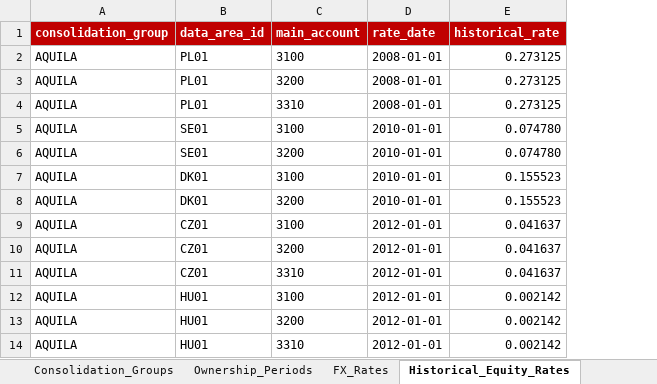
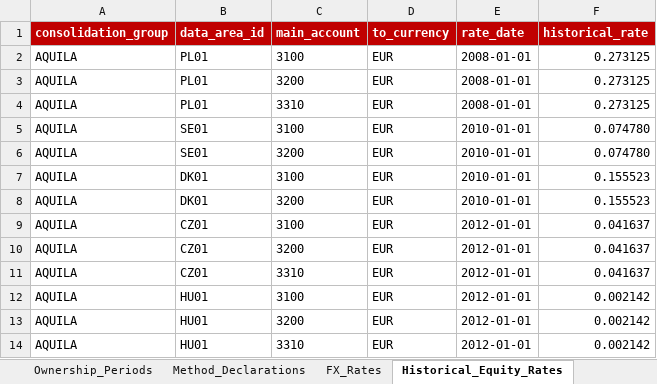
Before and after one commit to grynn-in/konsolidat, an Excel workbook: excel/onboarding/examples/aquila/Aquila_Group_Master_Data.xlsx, sheet Historical_Equity_Rates, drawn as a sheet; only a part is shown; values as stored, in another font and other column widths than the file's, no borders; the diff names each change by its address in the sheet, - before the commit and + after, or states it on an @@ line.

```diff
--- a/excel/onboarding/examples/aquila/Aquila_Group_Master_Data.xlsx (sheet Historical_Equity_Rates)
+++ b/excel/onboarding/examples/aquila/Aquila_Group_Master_Data.xlsx (sheet Historical_Equity_Rates)
+sheet tab: Method_Declarations
+column D (to_currency), rows 2-14: all EUR
```
Also changed, not shown: sheet README, sheet Ownership_Periods, excel/onboarding/Konsolidat_Onboarding_Template.xlsx, excel/onboarding/examples/aquila-bike/Aquila_Bike_Master_Data.xlsx, 3 other files.
